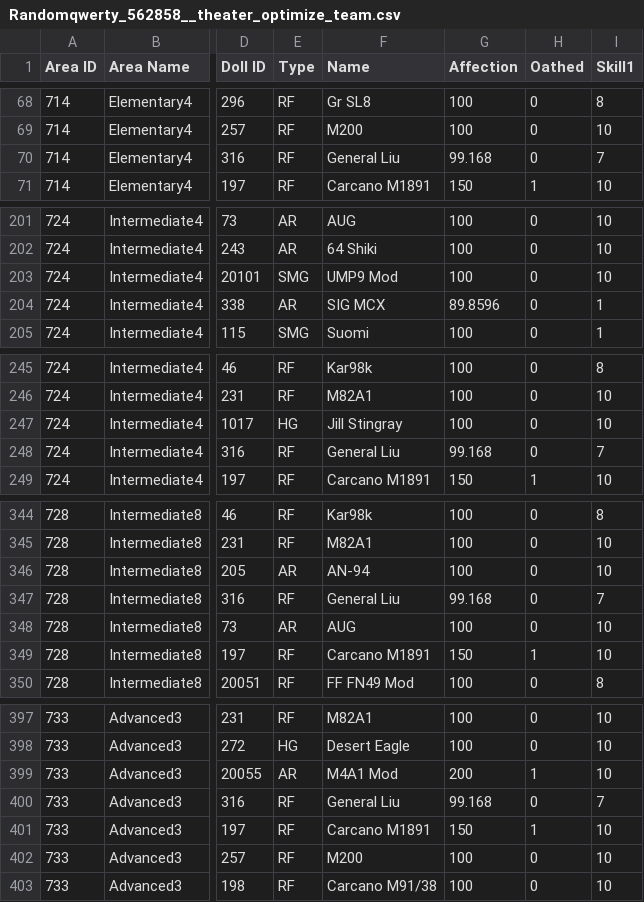
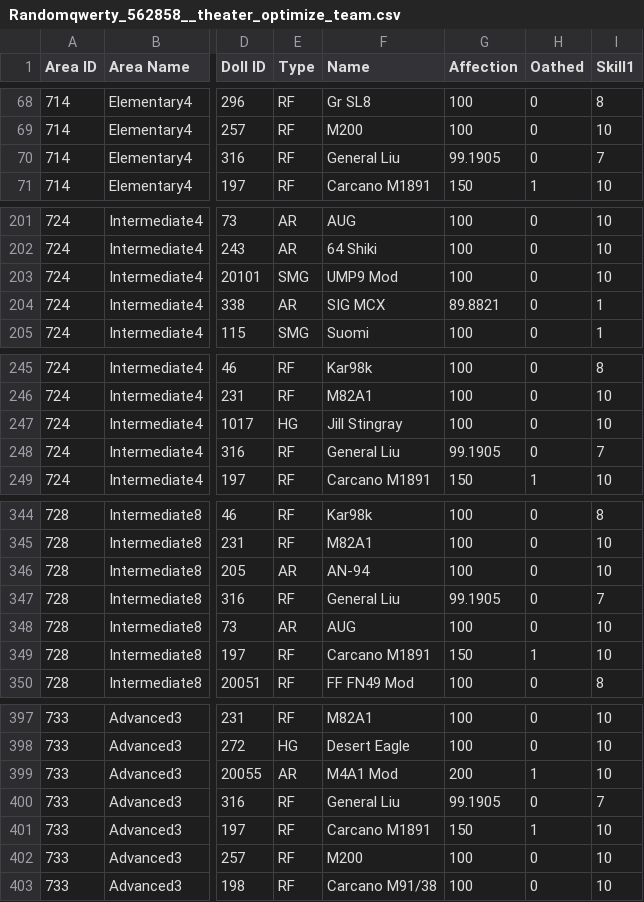
Before and after one commit to randomqwerty/randomqwerty_gfl, a CSV file: Randomqwerty_562858__theater_optimize_team.csv, drawn as a sheet; only a part is shown, gaps mark what is left out; the diff names each change by its address in the sheet, - before the commit and + after, or states it on an @@ line.

```diff
--- a/Randomqwerty_562858__theater_optimize_team.csv
+++ b/Randomqwerty_562858__theater_optimize_team.csv
-G70 (Affection): 99.168
+G70 (Affection): 99.1905
-G204 (Affection): 89.8596
+G204 (Affection): 89.8821
-G248 (Affection): 99.168
+G248 (Affection): 99.1905
-G347 (Affection): 99.168
+G347 (Affection): 99.1905
-G400 (Affection): 99.168
+G400 (Affection): 99.1905
```
Also changed, not shown: Randomqwerty_562858_doll_info.csv.
